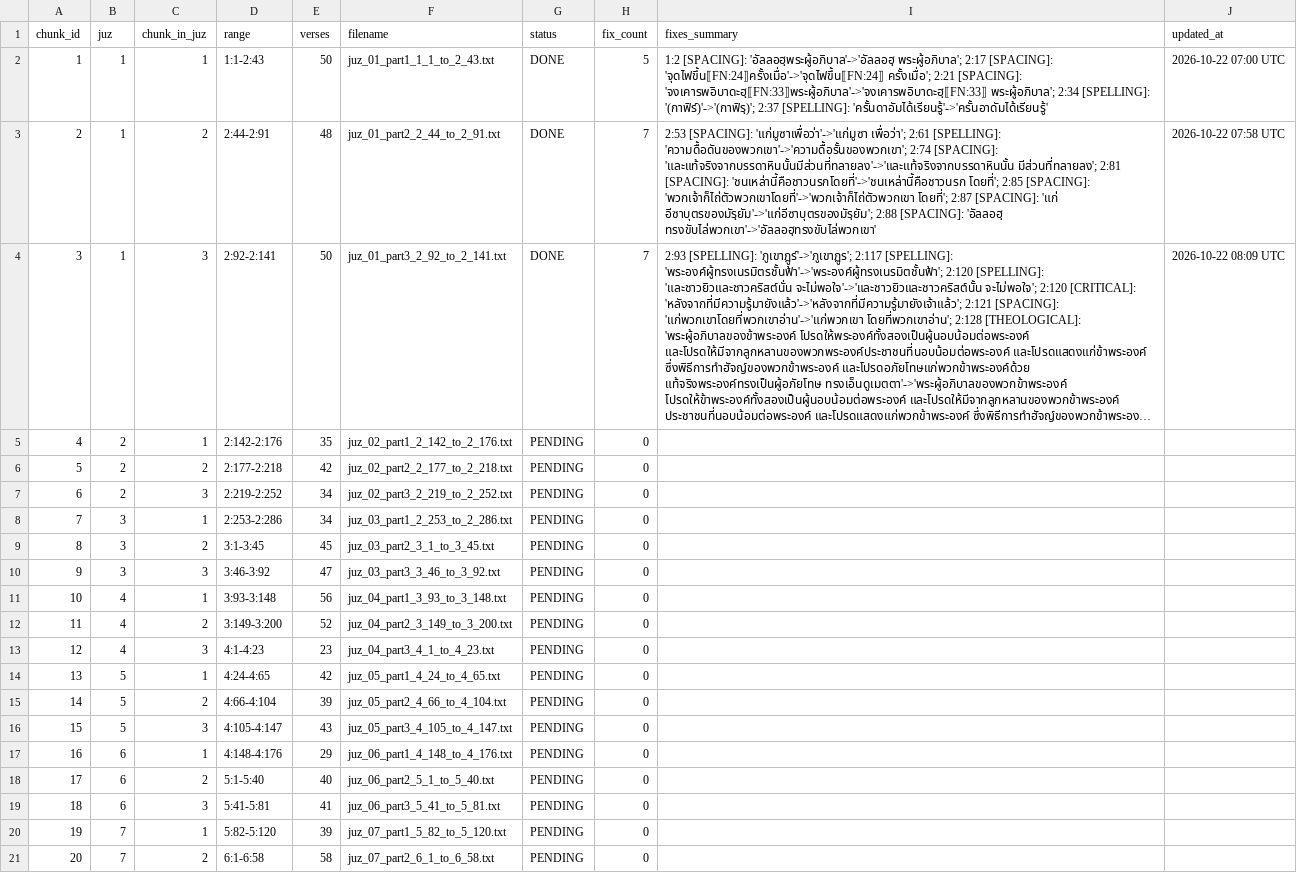
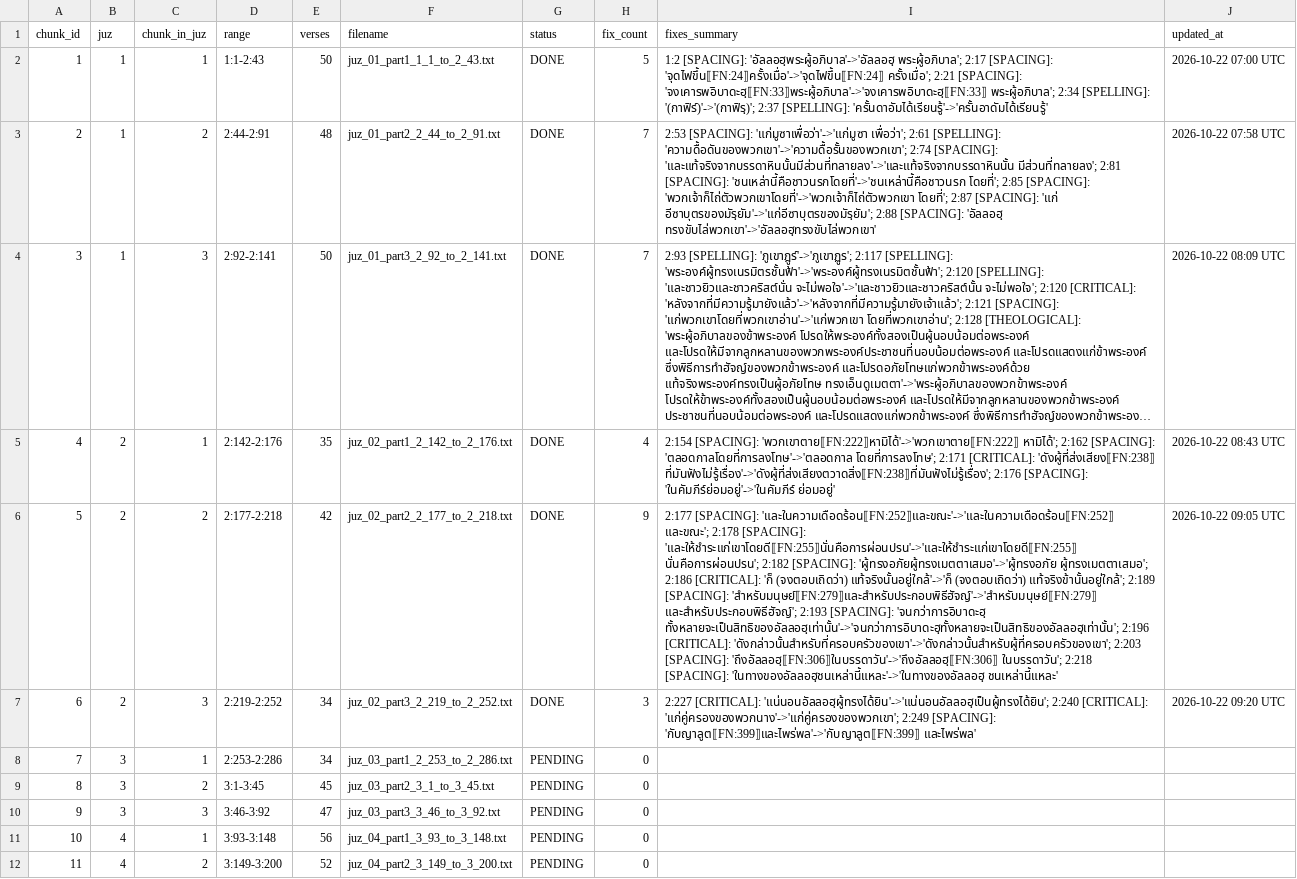
Before and after one commit to doxman13/thai_quran_translation_v4, a TSV file: v4_audit_tracker.tsv, drawn as a sheet; only a part is shown; the shorter side is filled out with more unchanged rows; long unchanged cells end in …; the diff names each change by its address in the sheet, - before the commit and + after, or states it on an @@ line.

```diff
--- a/v4_audit_tracker.tsv
+++ b/v4_audit_tracker.tsv
-G5:G7 (status): PENDING
+G5:G7 (status): DONE
-H5 (fix_count): 0
+H5 (fix_count): 4
-I5 (fixes_summary): (empty)
+I5 (fixes_summary): 2:154 [SPACING]: 'พวกเขาตาย⟦FN:222⟧หามิได้'->'พวกเขาตาย⟦FN:222⟧ หามิได้'; 2:162 [SPACING]: 'ตลอดกาลโดยที่การลงโทษ'->'ตลอดกาล โดยที่การลงโทษ'; 2:171 [CRITICAL]: 'ดังผู้ที่ส่งเสียง⟦FN:238⟧ ที่มันฟังไม่รู้เรื่อง'->'ดังผู้ที่ส่งเสียงตวาดสิ่ง⟦FN:238⟧ที่มันฟังไม่รู้เรื่อง'; 2:176 [SPACING]: 'ในคัมภีร์ย่อมอยู่'->'ในคัมภีร์ ย่อมอยู่'
-J5 (updated_at): (empty)
+J5 (updated_at): 2026-10-22 08:43 UTC
-H6 (fix_count): 0
+H6 (fix_count): 9
-I6 (fixes_summary): (empty)
+I6 (fixes_summary): 2:177 [SPACING]: 'และในความเดือดร้อน⟦FN:252⟧และขณะ'->'และในความเดือดร้อน⟦FN:252⟧ และขณะ'; 2:178 [SPACING]: 'และให้ชำระแก่เขาโดยดี⟦FN:255⟧นั่นคือการผ่อนปรน'->'และให้ชำระแก่เขาโดยดี⟦FN:255⟧ นั่นคือการผ่อนปรน'; 2:182 [SPACING]: 'ผู้ทรงอภัยผู้ทรงเมตตาเสมอ'->'ผู้ทรงอภัย ผู้ทรงเมตตาเสมอ'; 2:186 [CRITICAL]: 'ก็ (จงตอบเถิดว่า) แท้จริงนั้นอยู่ใกล้'->'ก็ (จงตอบเถิดว่า) แท้จริงข้านั้นอยู่ใกล้'; 2:189 [SPACING]: 'สำหรับมนุษย์⟦FN:279⟧และสำหรับประกอบพิธีฮัจญ์'->'สำหรับมนุษย์⟦FN:279⟧ และสำหรับประกอบพิธีฮัจญ์'; 2:193 [SPACING]: 'จนกว่าการอิบาดะฮฺ ทั้งหลายจะเป็นสิทธิของอัลลอฮฺเท่านั้น'->'จนกว่าการอิบาดะฮฺทั้งหลายจะเป็นสิทธิของอัลลอฮฺเท่านั้น'; 2:196 [CRITICAL]: 'ดังกล่าวนั้นสำหรับที่ครอบครัวของเขา'->'ดังกล่าวนั้นสำหรับผู้ที่ครอบครัวของเขา'; 2:203 [SPACING]: 'ถึงอัลลอฮฺ⟦FN:306⟧ในบรรดาวัน'->'ถึงอัลลอฮฺ⟦FN:306⟧ ในบรรดาวัน'; 2:218 [SPACING]: 'ในทางของอัลลอฮฺชนเหล่านี้แหละ'->'ในทางของอัลลอฮฺ ชนเหล่านี้แหละ'
-J6 (updated_at): (empty)
+J6 (updated_at): 2026-10-22 09:05 UTC
-H7 (fix_count): 0
+H7 (fix_count): 3
-I7 (fixes_summary): (empty)
+I7 (fixes_summary): 2:227 [CRITICAL]: 'แน่นอนอัลลอฮฺผู้ทรงได้ยิน'->'แน่นอนอัลลอฮฺเป็นผู้ทรงได้ยิน'; 2:240 [CRITICAL]: 'แก่คู่ครองของพวกนาง'->'แก่คู่ครองของพวกเขา'; 2:249 [SPACING]: 'กับญาลูต⟦FN:399⟧และไพร่พล'->'กับญาลูต⟦FN:399⟧ และไพร่พล'
-J7 (updated_at): (empty)
+J7 (updated_at): 2026-10-22 09:20 UTC
```
Also changed, not shown: reports/phase6_spacing_and_scholar_fixes_log.csv, 15 other files.
